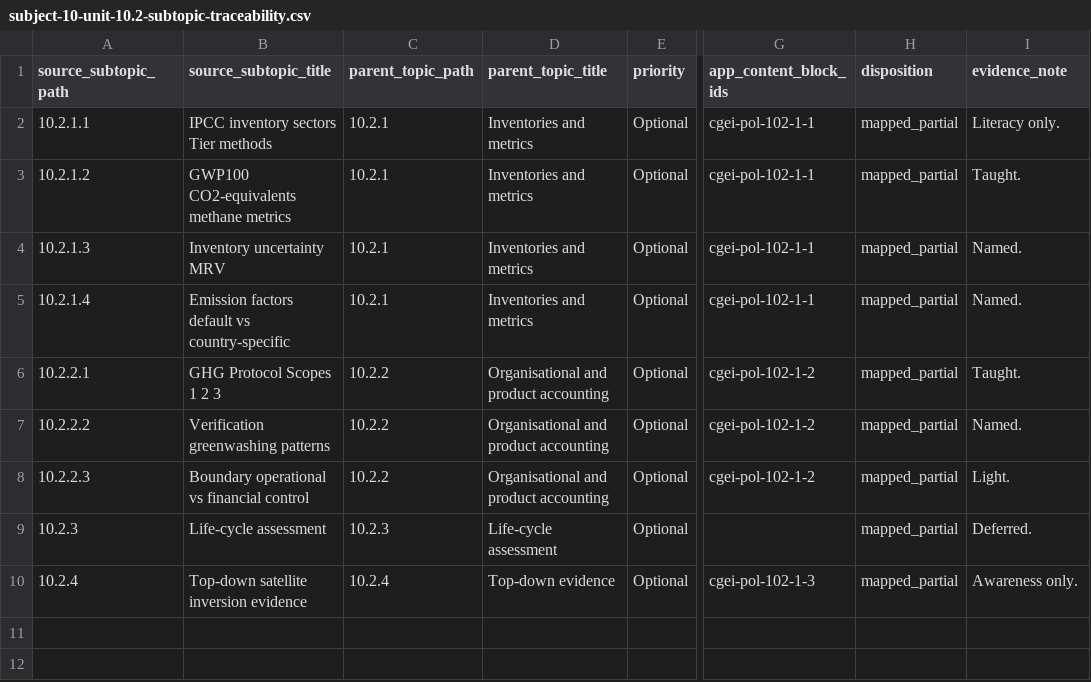
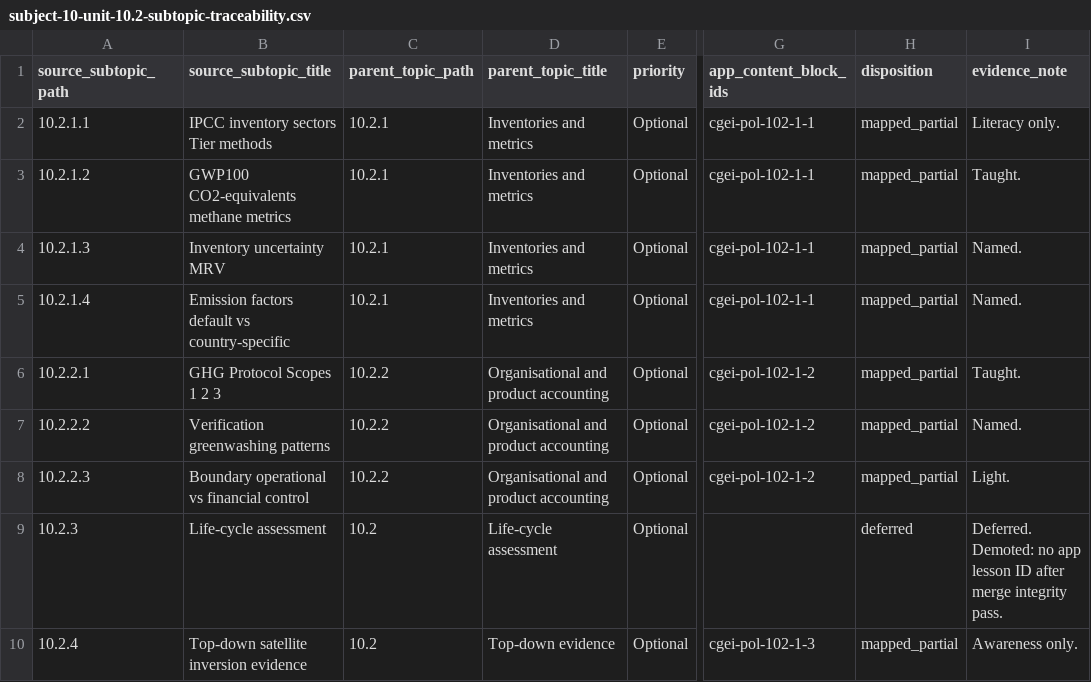
Before and after one commit to musab-shahid/my-study, a CSV file: docs/cgei/subject-10-unit-10.2-subtopic-traceability.csv, drawn as a sheet; only a part is shown, gaps mark what is left out; the diff names each change by its address in the sheet, - before the commit and + after, or states it on an @@ line.

```diff
--- a/docs/cgei/subject-10-unit-10.2-subtopic-traceability.csv
+++ b/docs/cgei/subject-10-unit-10.2-subtopic-traceability.csv
-C9 (parent_topic_path): 10.2.3
+C9 (parent_topic_path): 10.2
-H9 (disposition): mapped_partial
+H9 (disposition): deferred
-I9 (evidence_note): Deferred.
+I9 (evidence_note): Deferred. Demoted: no app lesson ID after merge integrity pass.
-C10 (parent_topic_path): 10.2.4
+C10 (parent_topic_path): 10.2
```
Also changed, not shown: docs/cgei/subject-1-unit-1.1-subtopic-traceability.csv, docs/cgei/subject-10-unit-10.6-subtopic-traceability.csv, 5 other files.
